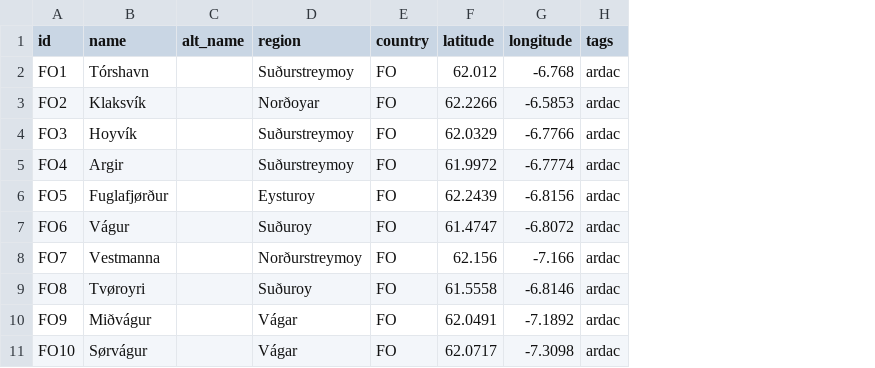
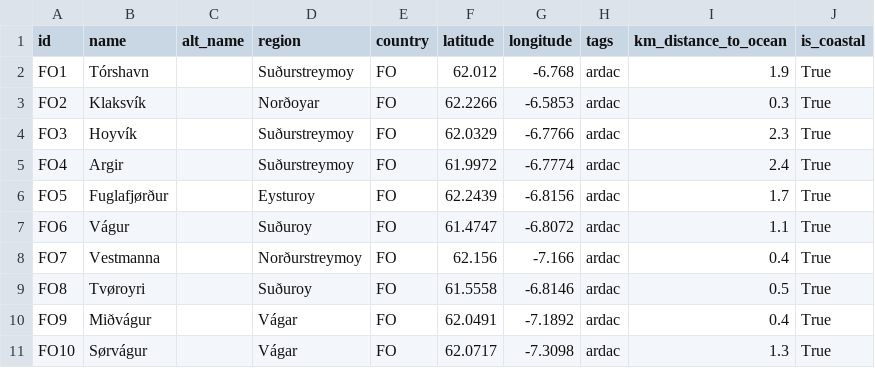
Before and after one commit to ua-snap/geospatial-vector-veracity, a CSV file: vector_data/point/faroe_point_locations.csv, drawn as a sheet; only a part is shown; the diff names each change by its address in the sheet, - before the commit and + after, or states it on an @@ line.

```diff
--- a/vector_data/point/faroe_point_locations.csv
+++ b/vector_data/point/faroe_point_locations.csv
+column I (km_distance_to_ocean), rows 2-11: 1.9 | 0.3 | 2.3 | 2.4 | 1.7 | 1.1 | 0.4 | 0.5 | 0.4 | 1.3
+column J (is_coastal), rows 2-11: all True
```
Also changed, not shown: vector_data/point/alaska_point_locations.csv, vector_data/point/finland_point_locations.csv, 9 other files.
